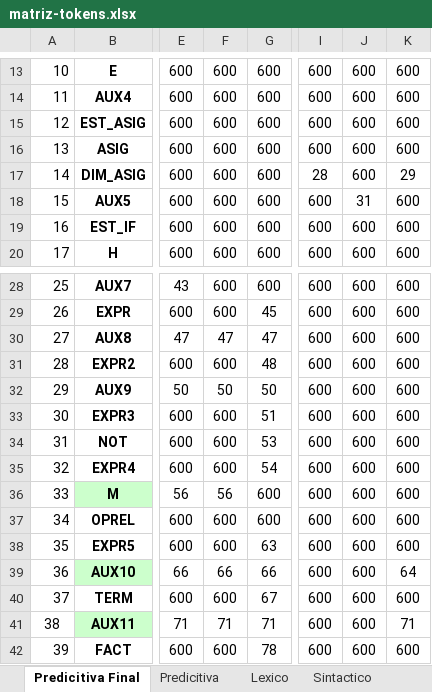
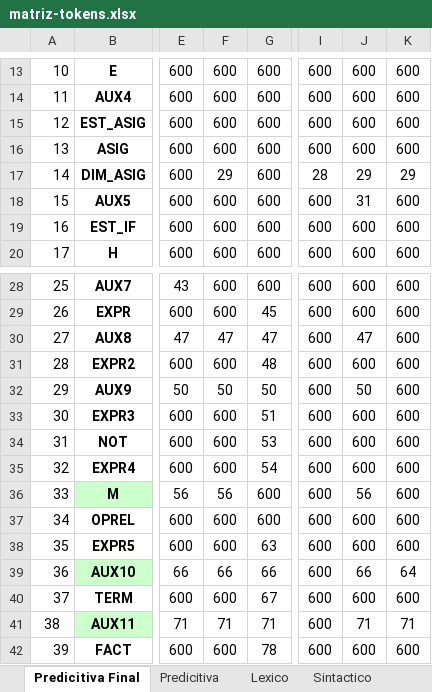
Before and after one commit to eiffela65/eMotion, an Excel workbook: docs/matriz-tokens.xlsx, sheet Predicitiva Final, drawn as a sheet; only a part is shown, gaps mark what is left out; values as stored, in another font and other column widths than the file's, no borders; charts and pictures not drawn; the diff names each change by its address in the sheet, - before the commit and + after, or states it on an @@ line.

```diff
--- a/docs/matriz-tokens.xlsx (sheet Predicitiva Final)
+++ b/docs/matriz-tokens.xlsx (sheet Predicitiva Final)
-F17: 600
+F17: 29
-J17: 600
+J17: 29
-J30: 600
+J30: 47
-J32: 600
+J32: 50
-J36: 600
+J36: 56
-J39: 600
+J39: 66
-J41: 600
+J41: 71
```
Also changed, not shown: 4 other files.
